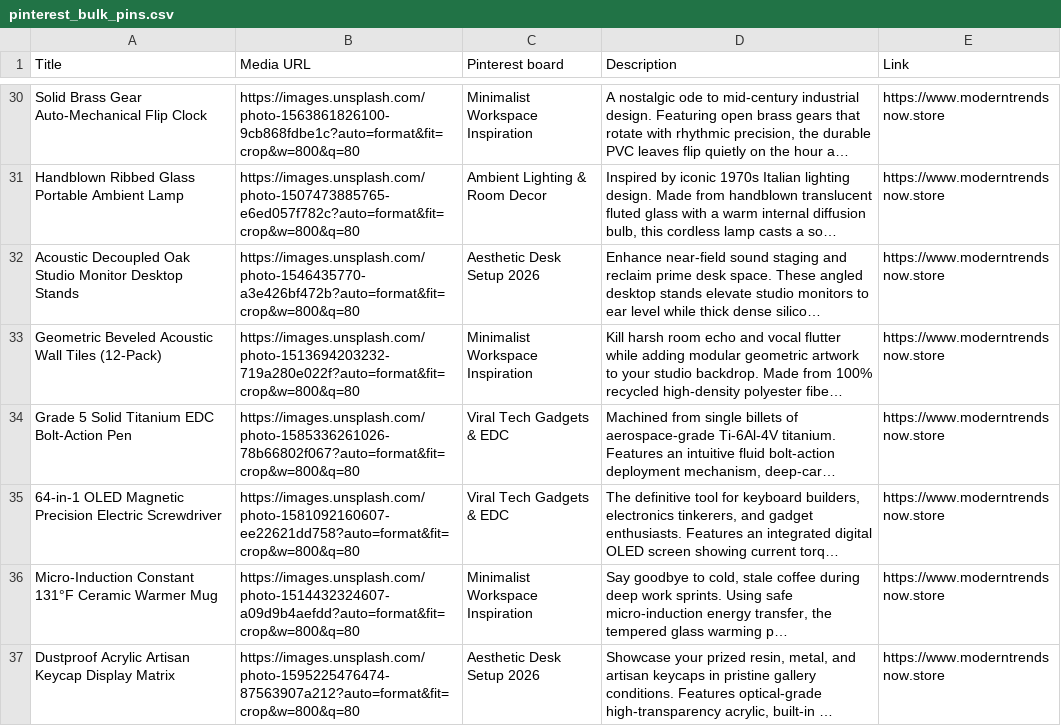
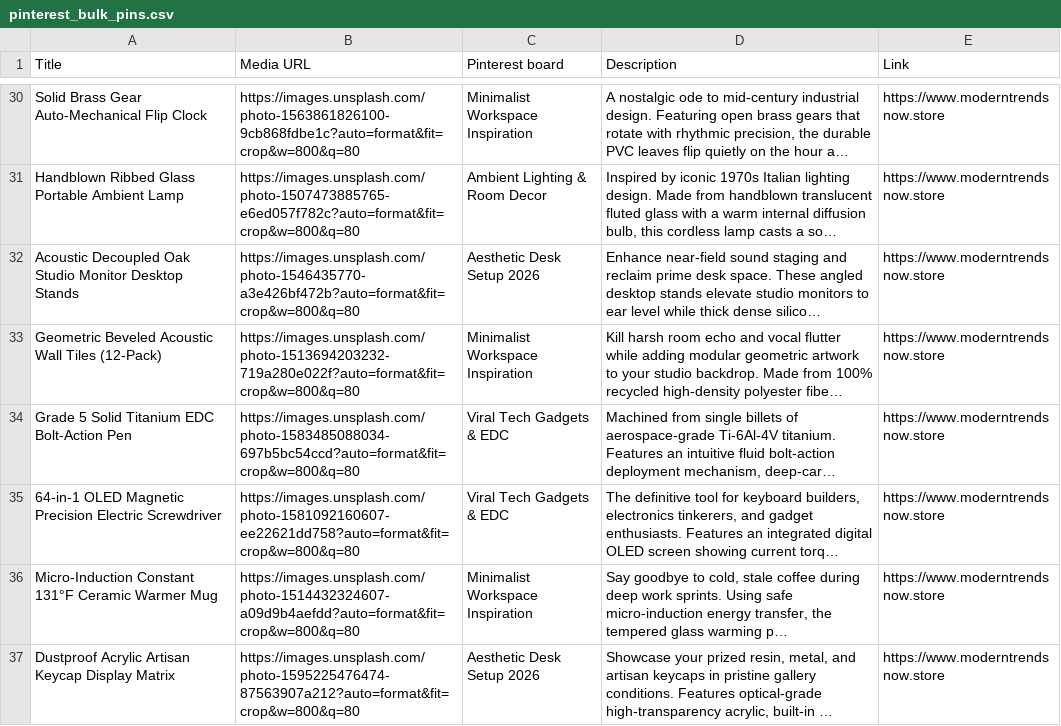
Before and after one commit to mnaveedkhtri-ui/moderntrendsnows, a CSV file: public/pinterest_bulk_pins.csv, drawn as a sheet; only a part is shown, gaps mark what is left out; long unchanged cells end in …; the diff names each change by its address in the sheet, - before the commit and + after, or states it on an @@ line.

Commit message:
fix(products): replace broken titanium pen image with verified 200 OK asset and add onError fallback guards

```diff
--- a/public/pinterest_bulk_pins.csv
+++ b/public/pinterest_bulk_pins.csv
-B34 (Media URL): https://images.unsplash.com/photo-1585336261026-78b66802f067?auto=format&fit=crop&w=800&q=80
+B34 (Media URL): https://images.unsplash.com/photo-1583485088034-697b5bc54ccd?auto=format&fit=crop&w=800&q=80
```
Also changed, not shown: 4 other files.
